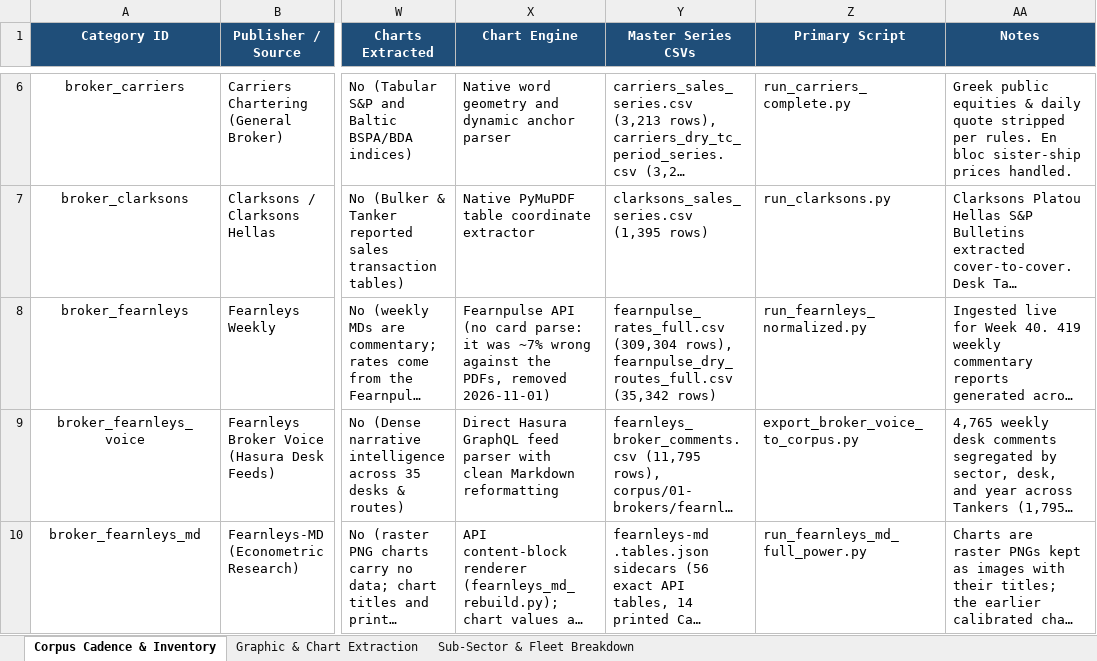
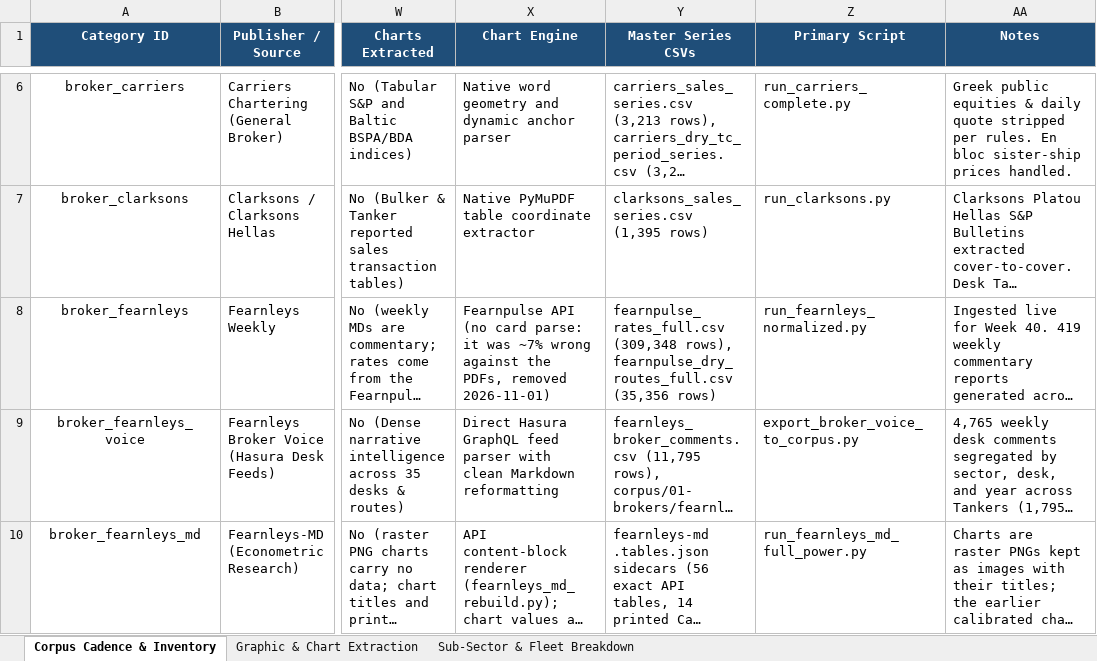
Before and after one commit to yieldchaser/Shipping, an Excel workbook: corpus/CORPUS_PUBLICATION_CADENCE_AND_AUDIT.xlsx, sheet Corpus Cadence & Inventory, drawn as a sheet; only a part is shown, gaps mark what is left out; long unchanged cells end in …; values as stored, in another font and other column widths than the file's, no borders; the diff names each change by its address in the sheet, - before the commit and + after, or states it on an @@ line.

Commit message:
data(broker-reports): ingest weekly market reports and update cadence audit [skip ci]

```diff
--- a/corpus/CORPUS_PUBLICATION_CADENCE_AND_AUDIT.xlsx (sheet Corpus Cadence & Inventory)
+++ b/corpus/CORPUS_PUBLICATION_CADENCE_AND_AUDIT.xlsx (sheet Corpus Cadence & Inventory)
-Y8 (Master Series CSVs): fearnpulse_rates_full.csv (309,304 rows), fearnpulse_dry_routes_full.csv (35,342 rows)
+Y8 (Master Series CSVs): fearnpulse_rates_full.csv (309,348 rows), fearnpulse_dry_routes_full.csv (35,356 rows)
```
Also changed, not shown: data/extracted/series/corpus_publication_cadence_and_audit.xlsx, 7 other files.
